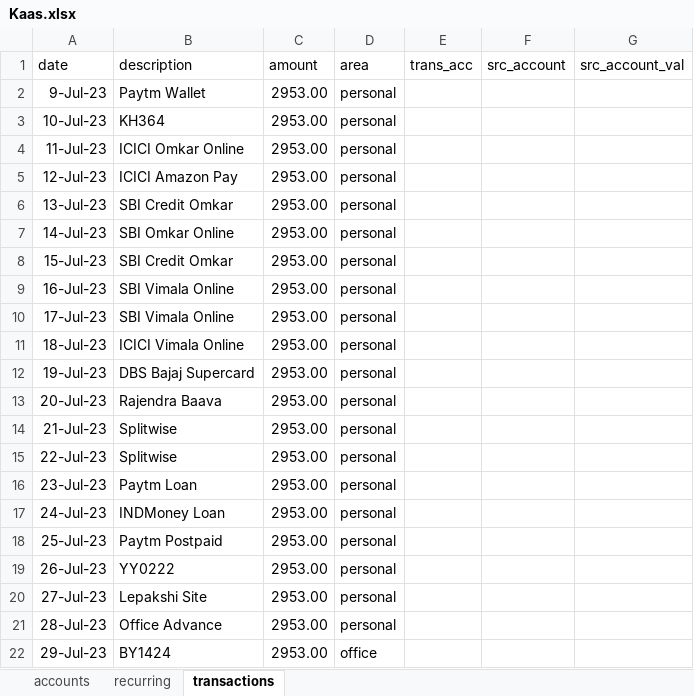
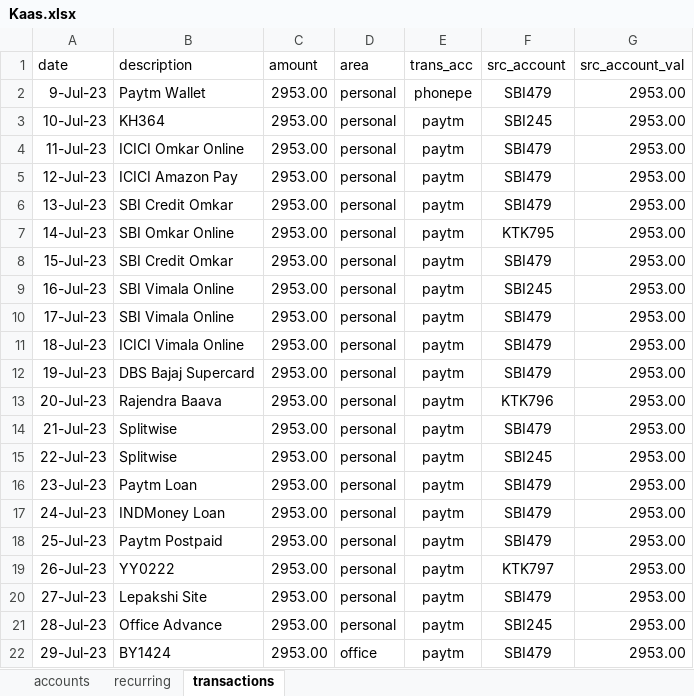
Before and after one commit to omkarh25/Kaas, an Excel workbook: Kaas.xlsx, sheet transactions, drawn as a sheet; values as stored, in another font and other column widths than the file's, no borders; conditional formats not drawn; the diff names each change by its address in the sheet, - before the commit and + after, or states it on an @@ line.

Commit message:
added transactions due feature

```diff
--- a/Kaas.xlsx (sheet transactions)
+++ b/Kaas.xlsx (sheet transactions)
-E2 (trans_acc): (empty)
+E2 (trans_acc): phonepe
-F2 (src_account): (empty)
+F2 (src_account): SBI479
-G2:G22 (src_account_val): (empty)
+G2:G22 (src_account_val): 2953.00
-E3:E22 (trans_acc): (empty)
+E3:E22 (trans_acc): paytm
-F3 (src_account): (empty)
+F3 (src_account): SBI245
-F4:F6 (src_account): (empty)
+F4:F6 (src_account): SBI479
-F7 (src_account): (empty)
+F7 (src_account): KTK795
-F8 (src_account): (empty)
+F8 (src_account): SBI479
-F9 (src_account): (empty)
+F9 (src_account): SBI245
-F10:F12 (src_account): (empty)
+F10:F12 (src_account): SBI479
-F13 (src_account): (empty)
+F13 (src_account): KTK796
-F14 (src_account): (empty)
+F14 (src_account): SBI479
-F15 (src_account): (empty)
+F15 (src_account): SBI245
-F16:F18 (src_account): (empty)
+F16:F18 (src_account): SBI479
-F19 (src_account): (empty)
+F19 (src_account): KTK797
-F20 (src_account): (empty)
+F20 (src_account): SBI479
-F21 (src_account): (empty)
+F21 (src_account): SBI245
-F22 (src_account): (empty)
+F22 (src_account): SBI479
```
Also changed, not shown: 10 other files.
